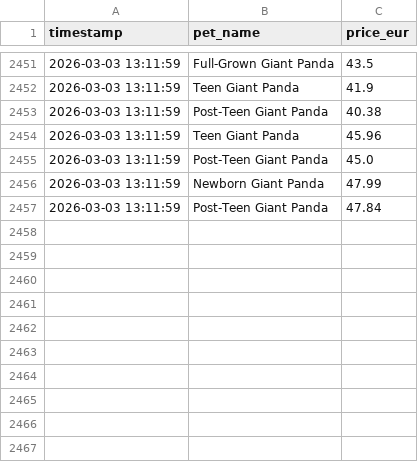
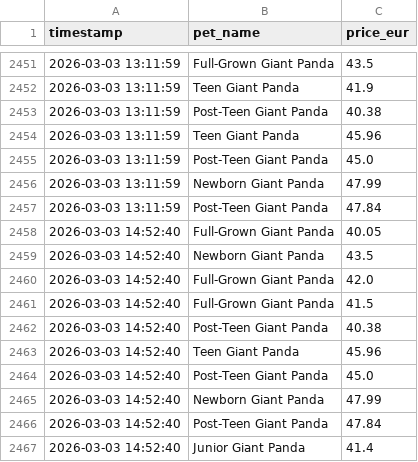
Before and after one commit to anmton/strapets-tracker, a CSV file: price_history.csv, drawn as a sheet; only a part is shown, gaps mark what is left out; the diff names each change by its address in the sheet, - before the commit and + after, or states it on an @@ line.

```diff
--- a/price_history.csv
+++ b/price_history.csv
+row 2458: 2026-03-03 14:52:40 | Full-Grown Giant Panda | 40.05
+row 2459: 2026-03-03 14:52:40 | Newborn Giant Panda | 43.5
+row 2460: 2026-03-03 14:52:40 | Full-Grown Giant Panda | 42.0
+row 2461: 2026-03-03 14:52:40 | Full-Grown Giant Panda | 41.5
+row 2462: 2026-03-03 14:52:40 | Post-Teen Giant Panda | 40.38
+row 2463: 2026-03-03 14:52:40 | Teen Giant Panda | 45.96
+row 2464: 2026-03-03 14:52:40 | Post-Teen Giant Panda | 45.0
+row 2465: 2026-03-03 14:52:40 | Newborn Giant Panda | 47.99
+row 2466: 2026-03-03 14:52:40 | Post-Teen Giant Panda | 47.84
+row 2467: 2026-03-03 14:52:40 | Junior Giant Panda | 41.4
```
Also changed, not shown: 1 other file.
